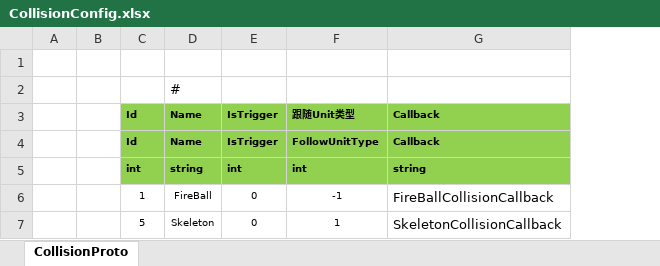
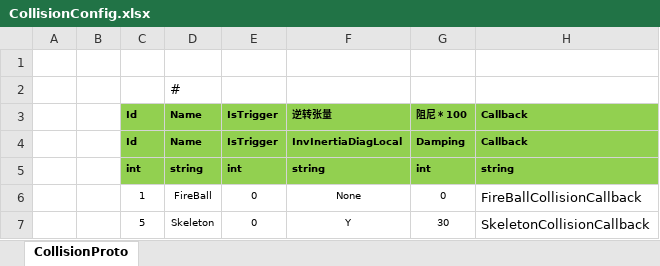
Before and after one commit to NullStackSuger/ET-OWDemo, an Excel workbook: Unity/Assets/Config/Excel/CollisionConfig.xlsx, sheet CollisionProto, drawn as a sheet; values as stored, in another font and other column widths than the file's, no borders; removed rows and columns are numbered as before the commit, all else as after; the diff names each change by its address in the sheet, - before the commit and + after, or states it on an @@ line.

```diff
--- a/Unity/Assets/Config/Excel/CollisionConfig.xlsx (sheet CollisionProto)
+++ b/Unity/Assets/Config/Excel/CollisionConfig.xlsx (sheet CollisionProto)
-column F, rows 3-7: 跟随Unit类型 | FollowUnitType | int | -1 | 1
+column F, rows 3-7: 逆转张量 | InvInertiaDiagLocal | string | None | Y
+column G, rows 3-7: 阻尼 * 100 | Damping | int | 0 | 30
```
Also changed, not shown: 22 other files.
